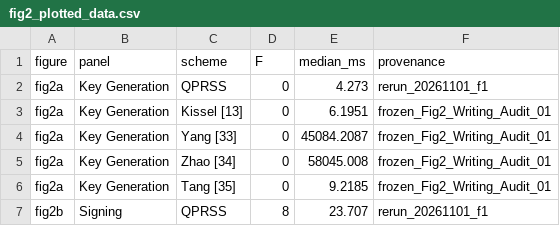
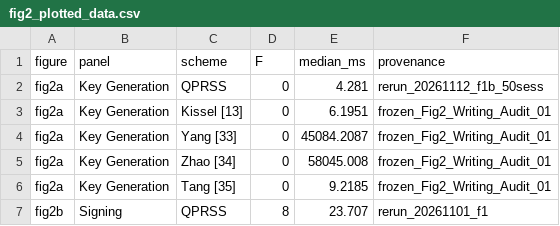
Before and after one commit to GuanyuYanCUST/qprss, a CSV file: results/fig2_plotted_data.csv, drawn as a sheet; only a part is shown.

```diff
--- a/results/fig2_plotted_data.csv
+++ b/results/fig2_plotted_data.csv
@@ -1,3 +1,3 @@
 figure,panel,scheme,F,median_ms,provenance
-fig2a,Key Generation,QPRSS,0,4.273,rerun_20261101_f1
+fig2a,Key Generation,QPRSS,0,4.281,rerun_20261112_f1b_50sess
 fig2a,Key Generation,Kissel [13],0,6.1951,frozen_Fig2_Writing_Audit_01
```
Also changed, not shown: 8 other files.
